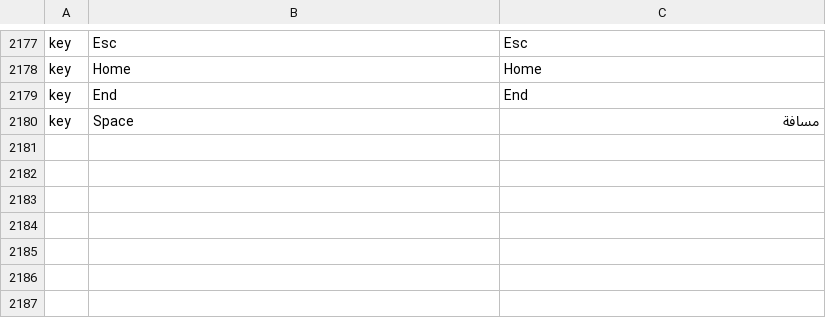
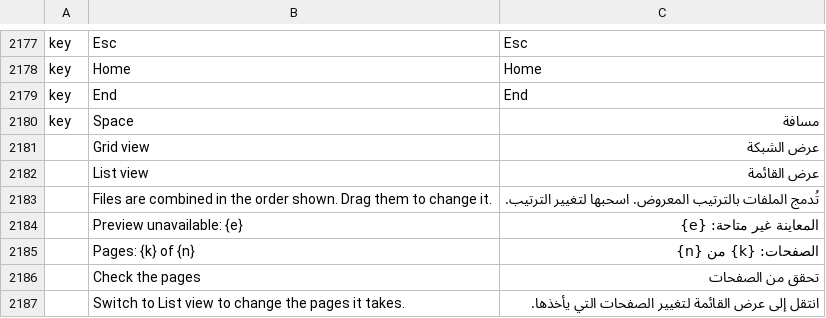
Before and after one commit to codyvogt/pdfcraft, a TSV file: crates/ui-egui/src/i18n/ar.tsv, drawn as a sheet; only a part is shown, gaps mark what is left out.

```diff
--- a/crates/ui-egui/src/i18n/ar.tsv
+++ b/crates/ui-egui/src/i18n/ar.tsv
@@ -2180 +2180,8 @@ key	End	End
 key	Space	مسافة
+	Grid view	عرض الشبكة
+	List view	عرض القائمة
+	Files are combined in the order shown. Drag them to change it.	تُدمج الملفات بالترتيب المعروض. اسحبها لتغيير الترتيب.
+	Preview unavailable: {e}	المعاينة غير متاحة: {e}
+	Pages: {k} of {n}	الصفحات: {k} من {n}
+	Check the pages	تحقق من الصفحات
+	Switch to List view to change the pages it takes.	انتقل إلى عرض القائمة لتغيير الصفحات التي يأخذها.
```
Also changed, not shown: crates/ui-egui/src/i18n/bg.tsv, crates/ui-egui/src/i18n/ja.tsv, 24 other files.
